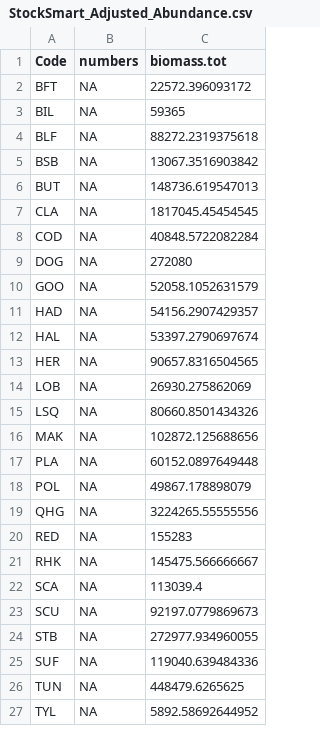
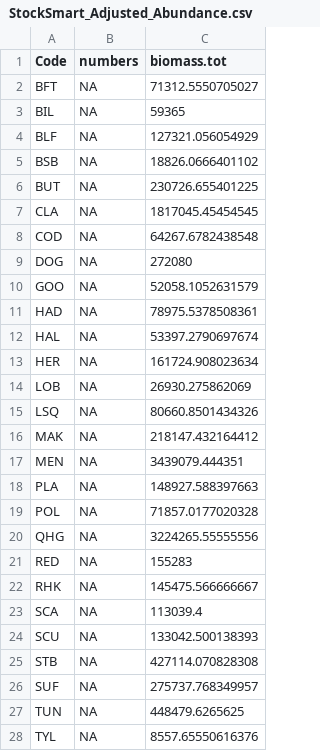
Before and after one commit to NEFSC/READ-EDAB-neusAtlantis, a CSV file: diagnostics/StockSmart_Adjusted_Abundance.csv, drawn as a sheet; only a part is shown; the diff covers the shown part only.

```diff
--- a/diagnostics/StockSmart_Adjusted_Abundance.csv
+++ b/diagnostics/StockSmart_Adjusted_Abundance.csv
@@ -1,19 +1,20 @@
 "Code","numbers","biomass.tot"
-"BFT",NA,22572.396093172
+"BFT",NA,71312.5550705027
 "BIL",NA,59365
-"BLF",NA,88272.2319375618
-"BSB",NA,13067.3516903842
-"BUT",NA,148736.619547013
+"BLF",NA,127321.056054929
+"BSB",NA,18826.0666401102
+"BUT",NA,230726.655401225
 "CLA",NA,1817045.45454545
-"COD",NA,40848.5722082284
+"COD",NA,64267.6782438548
 "DOG",NA,272080
 "GOO",NA,52058.1052631579
-"HAD",NA,54156.2907429357
+"HAD",NA,78975.5378508361
 "HAL",NA,53397.2790697674
-"HER",NA,90657.8316504565
+"HER",NA,161724.908023634
 "LOB",NA,26930.275862069
 "LSQ",NA,80660.8501434326
-"MAK",NA,102872.125688656
-"PLA",NA,60152.0897649448
-"POL",NA,49867.178898079
+"MAK",NA,218147.432164412
+"MEN",NA,3439079.444351
+"PLA",NA,148927.588397663
+"POL",NA,71857.0177020328
 "QHG",NA,3224265.55555556
@@ -22,6 +23,6 @@
 "SCA",NA,113039.4
-"SCU",NA,92197.0779869673
-"STB",NA,272977.934960055
-"SUF",NA,119040.639484336
+"SCU",NA,133042.500138393
+"STB",NA,427114.070828308
+"SUF",NA,275737.768349957
 "TUN",NA,448479.6265625
-"TYL",NA,5892.58692644952
+"TYL",NA,8557.65550616376
```
Also changed, not shown: 4 edited cells elsewhere in this file, diagnostics/StockSmart_Initial_Numbers.csv, diagnostics/StockSmart_Numbers_Initial_Conditions.csv.
